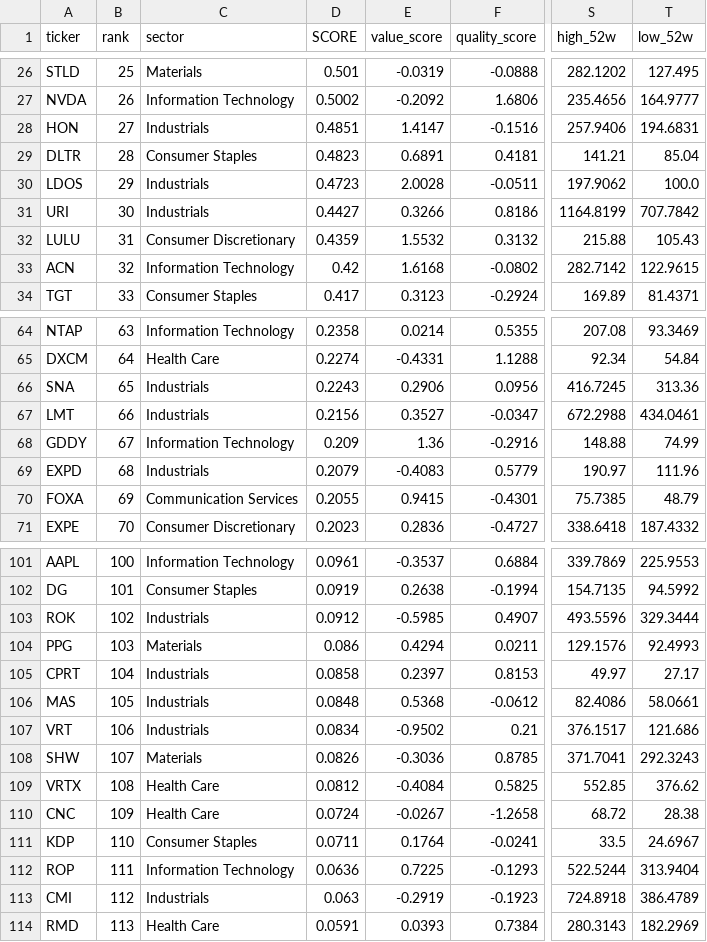
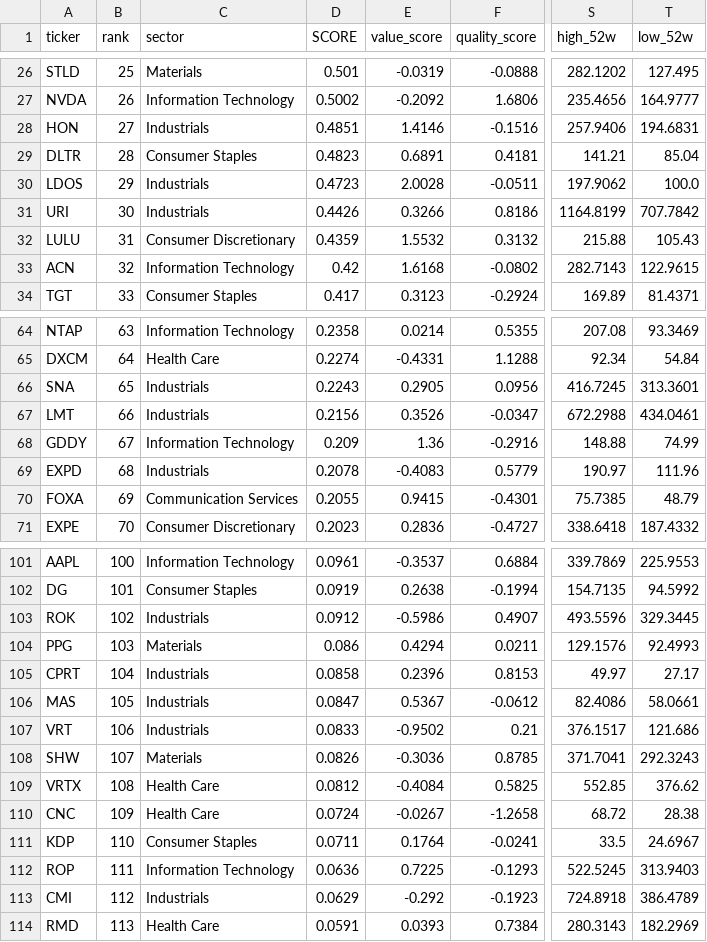
Before and after one commit to samuelerizzo-max/Factor-Alpha-Terminal, a CSV file: ranking.csv, drawn as a sheet; only a part is shown, gaps mark what is left out; the diff covers the shown part only; the diff names each change by its address in the sheet, - before the commit and + after, or states it on an @@ line.

```diff
--- a/ranking.csv
+++ b/ranking.csv
-E28 (value_score): 1.4147
+E28 (value_score): 1.4146
-D31 (SCORE): 0.4427
+D31 (SCORE): 0.4426
-S33 (high_52w): 282.7142
+S33 (high_52w): 282.7143
-E66 (value_score): 0.2906
+E66 (value_score): 0.2905
-T66 (low_52w): 313.36
+T66 (low_52w): 313.3601
-E67 (value_score): 0.3527
+E67 (value_score): 0.3526
-D69 (SCORE): 0.2079
+D69 (SCORE): 0.2078
-E103 (value_score): -0.5985
+E103 (value_score): -0.5986
-T103 (low_52w): 329.3444
+T103 (low_52w): 329.3445
-E105 (value_score): 0.2397
+E105 (value_score): 0.2396
-D106 (SCORE): 0.0848
+D106 (SCORE): 0.0847
-E106 (value_score): 0.5368
+E106 (value_score): 0.5367
-D107 (SCORE): 0.0834
+D107 (SCORE): 0.0833
-S112 (high_52w): 522.5244
+S112 (high_52w): 522.5245
-T112 (low_52w): 313.9404
+T112 (low_52w): 313.9403
-D113 (SCORE): 0.063
+D113 (SCORE): 0.0629
-E113 (value_score): -0.2919
+E113 (value_score): -0.292
```
Also changed, not shown: 2 added rows, 2 removed rows and 64 edited cells elsewhere in this file, 1 other file.
